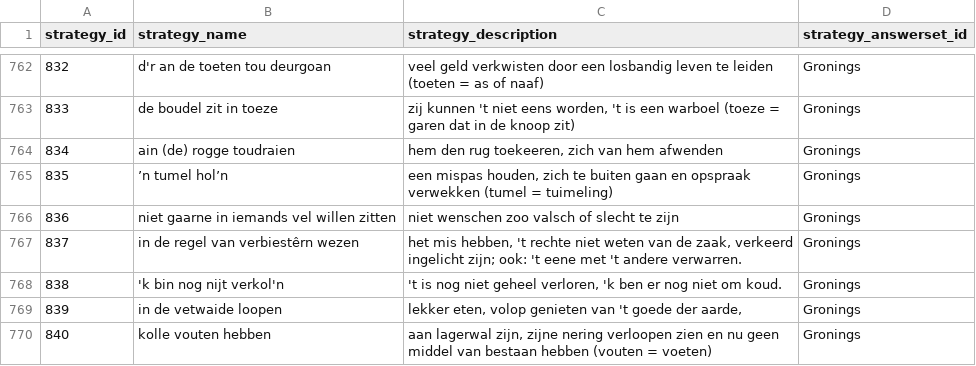
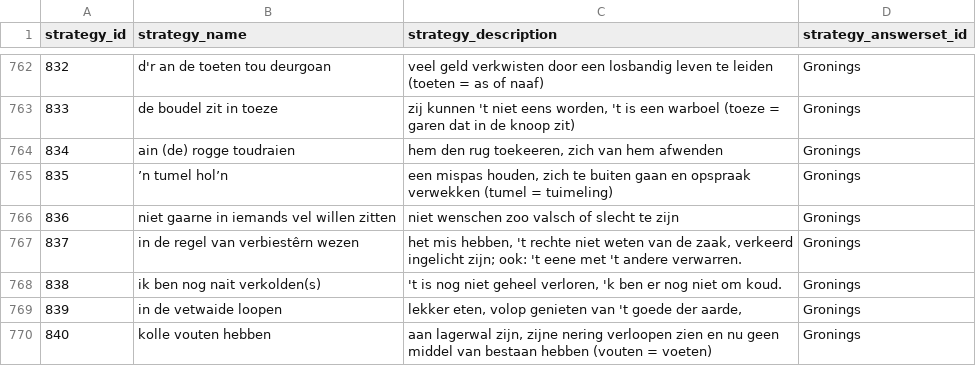
Before and after one commit to UUDigitalHumanitieslab/idioms, a TSV file: data/csv/strategy.tsv, drawn as a sheet; only a part is shown, gaps mark what is left out.

```diff
--- a/data/csv/strategy.tsv
+++ b/data/csv/strategy.tsv
@@ -767,3 +767,3 @@ strategy_id	strategy_name	strategy_description	strategy_answerset_id
 837	"in de regel van verbiestêrn wezen"	"het mis hebben, 't rechte niet weten van de zaak, verkeerd ingelicht zijn; ook: 't eene met 't andere verwarren."	Gronings
-838	"'k bin nog nijt verkol'n"	"'t is nog niet geheel verloren, 'k ben er nog niet om koud."	Gronings
+838	"ik ben nog nait verkolden(s)"	"'t is nog niet geheel verloren, 'k ben er nog niet om koud."	Gronings
 839	"in de vetwaide loopen"	"lekker eten, volop genieten van 't goede der aarde,"	Gronings
```
Also changed, not shown: data/csv/sentence.tsv.
